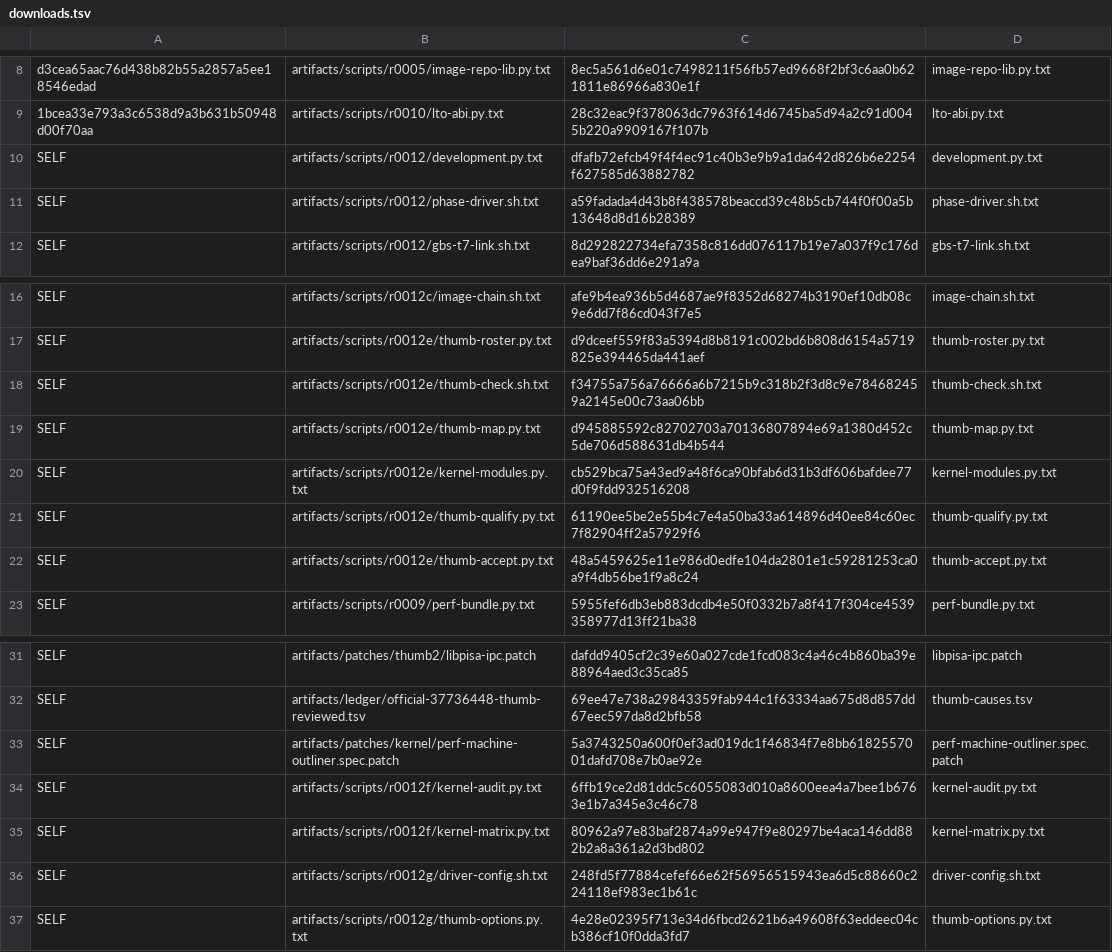
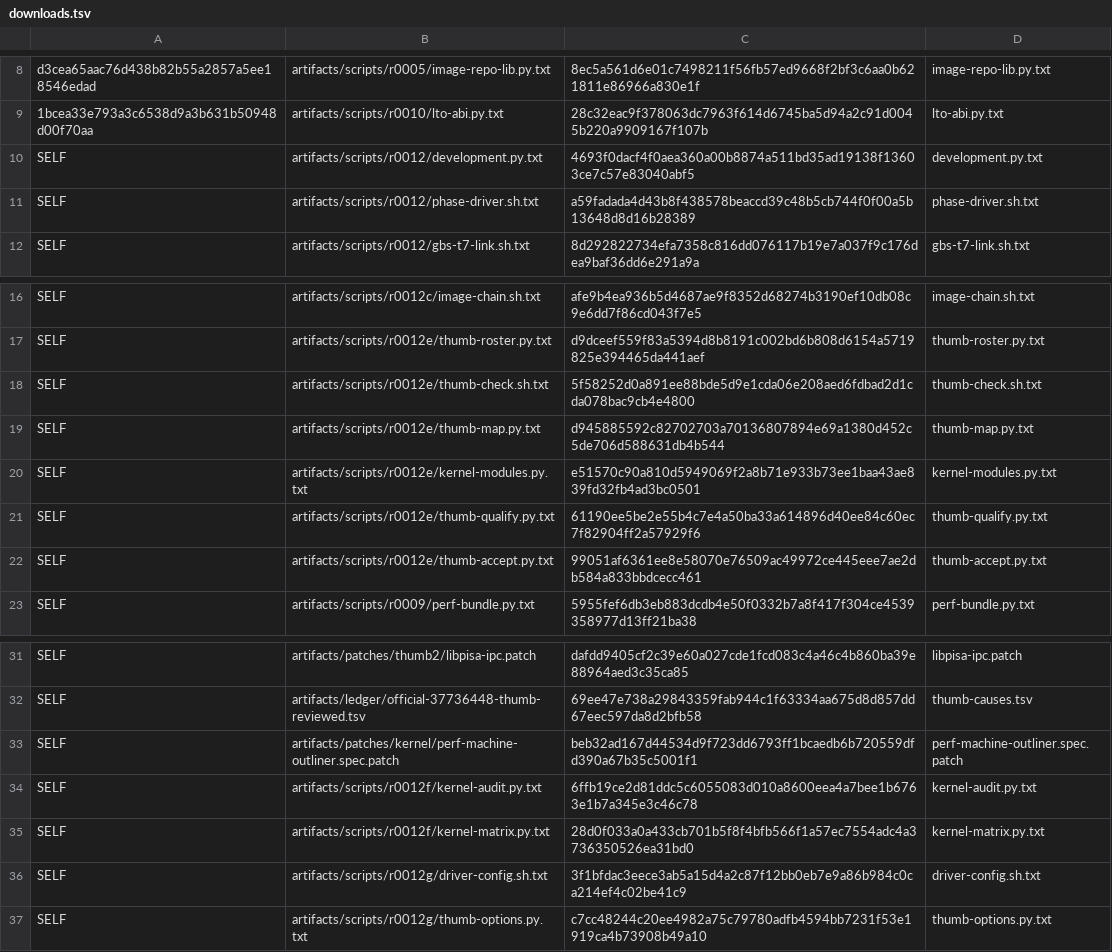
Before and after one commit to lhmax2010/analysis, a TSV file: artifacts/scripts/r0012/downloads.tsv, drawn as a sheet; only a part is shown, gaps mark what is left out.

```diff
--- a/artifacts/scripts/r0012/downloads.tsv
+++ b/artifacts/scripts/r0012/downloads.tsv
@@ -9,3 +9,3 @@ d3cea65aac76d438b82b55a2857a5ee18546edad	artifacts/scripts/r0005/image-repo-lib.
 1bcea33e793a3c6538d9a3b631b50948d00f70aa	artifacts/scripts/r0010/lto-abi.py.txt	28c32eac9f378063dc7963f614d6745ba5d94a2c91d0045b220a9909167f107b	lto-abi.py.txt
-SELF	artifacts/scripts/r0012/development.py.txt	dfafb72efcb49f4f4ec91c40b3e9b9a1da642d826b6e2254f627585d63882782	development.py.txt
+SELF	artifacts/scripts/r0012/development.py.txt	4693f0dacf4f0aea360a00b8874a511bd35ad19138f13603ce7c57e83040abf5	development.py.txt
 SELF	artifacts/scripts/r0012/phase-driver.sh.txt	a59fadada4d43b8f438578beaccd39c48b5cb744f0f00a5b13648d8d16b28389	phase-driver.sh.txt
@@ -17,7 +17,7 @@ SELF	artifacts/scripts/r0012c/image-chain.sh.txt	afe9b4ea936b5d4687ae9f8352d6827
 SELF	artifacts/scripts/r0012e/thumb-roster.py.txt	d9dceef559f83a5394d8b8191c002bd6b808d6154a5719825e394465da441aef	thumb-roster.py.txt
-SELF	artifacts/scripts/r0012e/thumb-check.sh.txt	f34755a756a76666a6b7215b9c318b2f3d8c9e784682459a2145e00c73aa06bb	thumb-check.sh.txt
+SELF	artifacts/scripts/r0012e/thumb-check.sh.txt	5f58252d0a891ee88bde5d9e1cda06e208aed6fdbad2d1cda078bac9cb4e4800	thumb-check.sh.txt
 SELF	artifacts/scripts/r0012e/thumb-map.py.txt	d945885592c82702703a70136807894e69a1380d452c5de706d588631db4b544	thumb-map.py.txt
-SELF	artifacts/scripts/r0012e/kernel-modules.py.txt	cb529bca75a43ed9a48f6ca90bfab6d31b3df606bafdee77d0f9fdd932516208	kernel-modules.py.txt
+SELF	artifacts/scripts/r0012e/kernel-modules.py.txt	e51570c90a810d5949069f2a8b71e933b73ee1baa43ae839fd32fb4ad3bc0501	kernel-modules.py.txt
 SELF	artifacts/scripts/r0012e/thumb-qualify.py.txt	61190ee5be2e55b4c7e4a50ba33a614896d40ee84c60ec7f82904ff2a57929f6	thumb-qualify.py.txt
-SELF	artifacts/scripts/r0012e/thumb-accept.py.txt	48a5459625e11e986d0edfe104da2801e1c59281253ca0a9f4db56be1f9a8c24	thumb-accept.py.txt
+SELF	artifacts/scripts/r0012e/thumb-accept.py.txt	99051af6361ee8e58070e76509ac49972ce445eee7ae2db584a833bbdcecc461	thumb-accept.py.txt
 SELF	artifacts/scripts/r0009/perf-bundle.py.txt	5955fef6db3eb883dcdb4e50f0332b7a8f417f304ce4539358977d13ff21ba38	perf-bundle.py.txt
@@ -32,6 +32,6 @@ SELF	artifacts/patches/thumb2/libpisa-ipc.patch	dafdd9405cf2c39e60a027cde1fcd083
 SELF	artifacts/ledger/official-37736448-thumb-reviewed.tsv	69ee47e738a29843359fab944c1f63334aa675d8d857dd67eec597da8d2bfb58	thumb-causes.tsv
-SELF	artifacts/patches/kernel/perf-machine-outliner.spec.patch	5a3743250a600f0ef3ad019dc1f46834f7e8bb6182557001dafd708e7b0ae92e	perf-machine-outliner.spec.patch
+SELF	artifacts/patches/kernel/perf-machine-outliner.spec.patch	beb32ad167d44534d9f723dd6793ff1bcaedb6b720559dfd390a67b35c5001f1	perf-machine-outliner.spec.patch
 SELF	artifacts/scripts/r0012f/kernel-audit.py.txt	6ffb19ce2d81ddc5c6055083d010a8600eea4a7bee1b6763e1b7a345e3c46c78	kernel-audit.py.txt
-SELF	artifacts/scripts/r0012f/kernel-matrix.py.txt	80962a97e83baf2874a99e947f9e80297be4aca146dd882b2a8a361a2d3bd802	kernel-matrix.py.txt
-SELF	artifacts/scripts/r0012g/driver-config.sh.txt	248fd5f77884cefef66e62f56956515943ea6d5c88660c224118ef983ec1b61c	driver-config.sh.txt
-SELF	artifacts/scripts/r0012g/thumb-options.py.txt	4e28e02395f713e34d6fbcd2621b6a49608f63eddeec04cb386cf10f0dda3fd7	thumb-options.py.txt
+SELF	artifacts/scripts/r0012f/kernel-matrix.py.txt	28d0f033a0a433cb701b5f8f4bfb566f1a57ec7554adc4a3736350526ea31bd0	kernel-matrix.py.txt
+SELF	artifacts/scripts/r0012g/driver-config.sh.txt	3f1bfdac3eece3ab5a15d4a2c87f12bb0eb7e9a86b984c0ca214ef4c02be41c9	driver-config.sh.txt
+SELF	artifacts/scripts/r0012g/thumb-options.py.txt	c7cc48244c20ee4982a75c79780adfb4594bb7231f53e1919ca4b73908b49a10	thumb-options.py.txt
```
Also changed, not shown: 12 other files.
